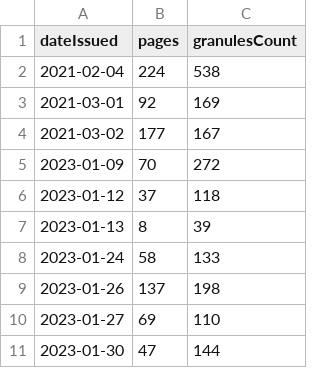
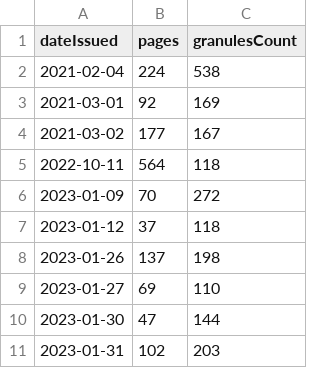
Before and after one commit to yixiq97/Dashboards, a CSV file: grouped_pages_granules.csv, drawn as a sheet.

```diff
--- a/grouped_pages_granules.csv
+++ b/grouped_pages_granules.csv
@@ -4,6 +4,5 @@ dateIssued,pages,granulesCount
 2021-03-02,177,167
+2022-10-11,564,118
 2023-01-09,70,272
 2023-01-12,37,118
-2023-01-13,8,39
-2023-01-24,58,133
 2023-01-26,137,198
@@ -11 +10,2 @@ dateIssued,pages,granulesCount
 2023-01-30,47,144
+2023-01-31,102,203
```
Also changed, not shown: H_S_df.csv, H_df.csv, 2 other files.
